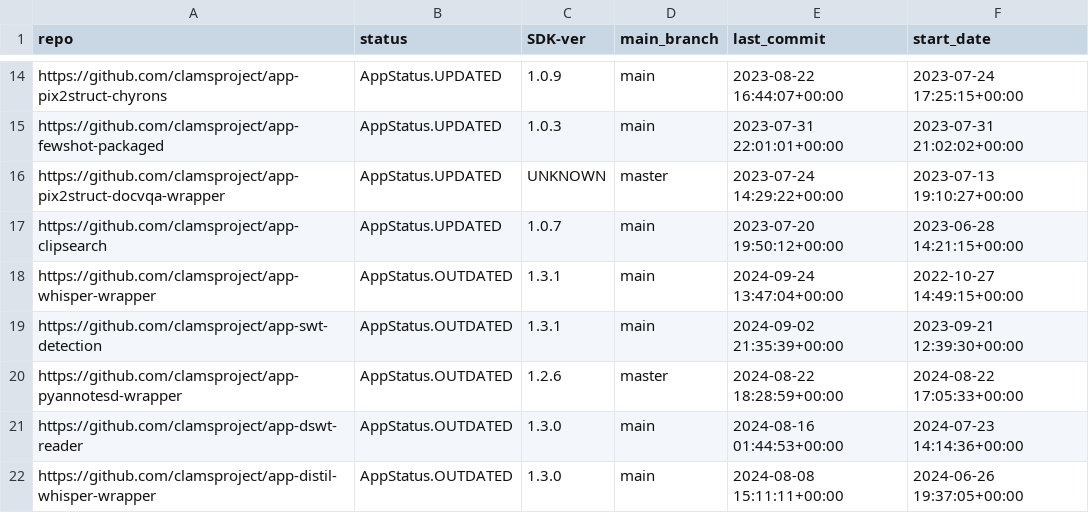
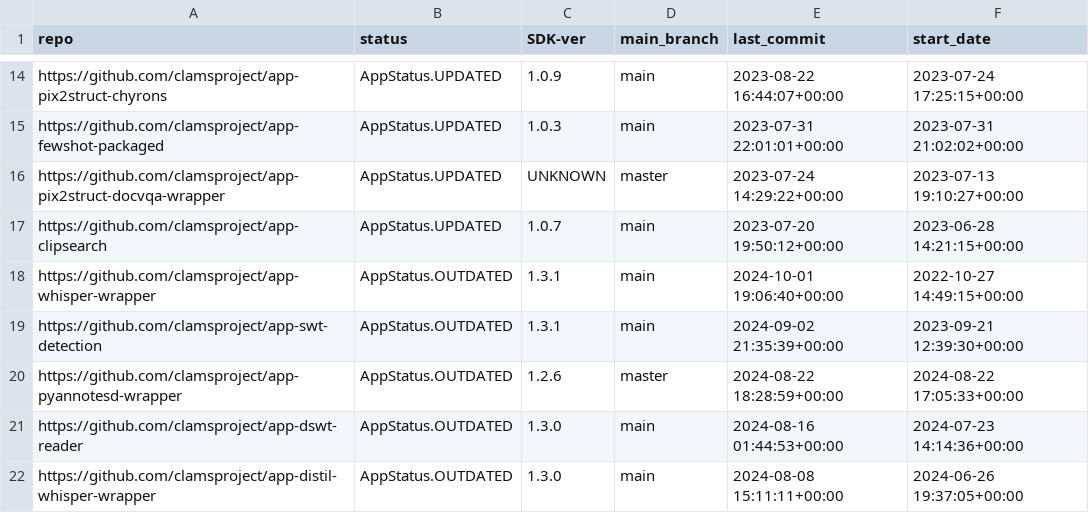
Before and after one commit to keighrim/ghactions-tester, a CSV file: clams-apps-repos.csv, drawn as a sheet; only a part is shown, gaps mark what is left out.

Commit message:
updating app development dashboard file

```diff
--- a/clams-apps-repos.csv
+++ b/clams-apps-repos.csv
@@ -17,3 +17,3 @@ https://github.com/clamsproject/app-pix2struct-docvqa-wrapper,AppStatus.UPDATED,
 https://github.com/clamsproject/app-clipsearch,AppStatus.UPDATED,1.0.7,main,2023-07-20 19:50:12+00:00,2023-06-28 14:21:15+00:00
-https://github.com/clamsproject/app-whisper-wrapper,AppStatus.OUTDATED,1.3.1,main,2024-09-24 13:47:04+00:00,2022-10-27 14:49:15+00:00
+https://github.com/clamsproject/app-whisper-wrapper,AppStatus.OUTDATED,1.3.1,main,2024-10-01 19:06:40+00:00,2022-10-27 14:49:15+00:00
 https://github.com/clamsproject/app-swt-detection,AppStatus.OUTDATED,1.3.1,main,2024-09-02 21:35:39+00:00,2023-09-21 12:39:30+00:00
```
